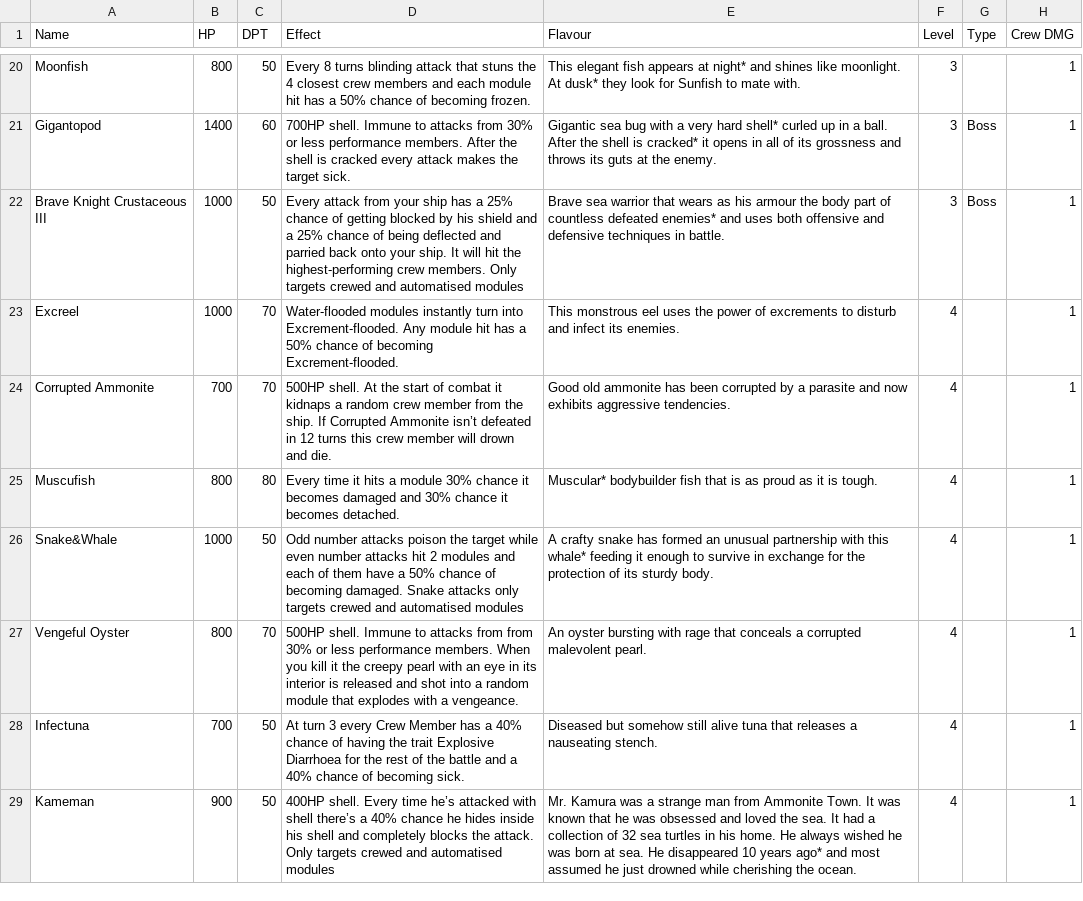
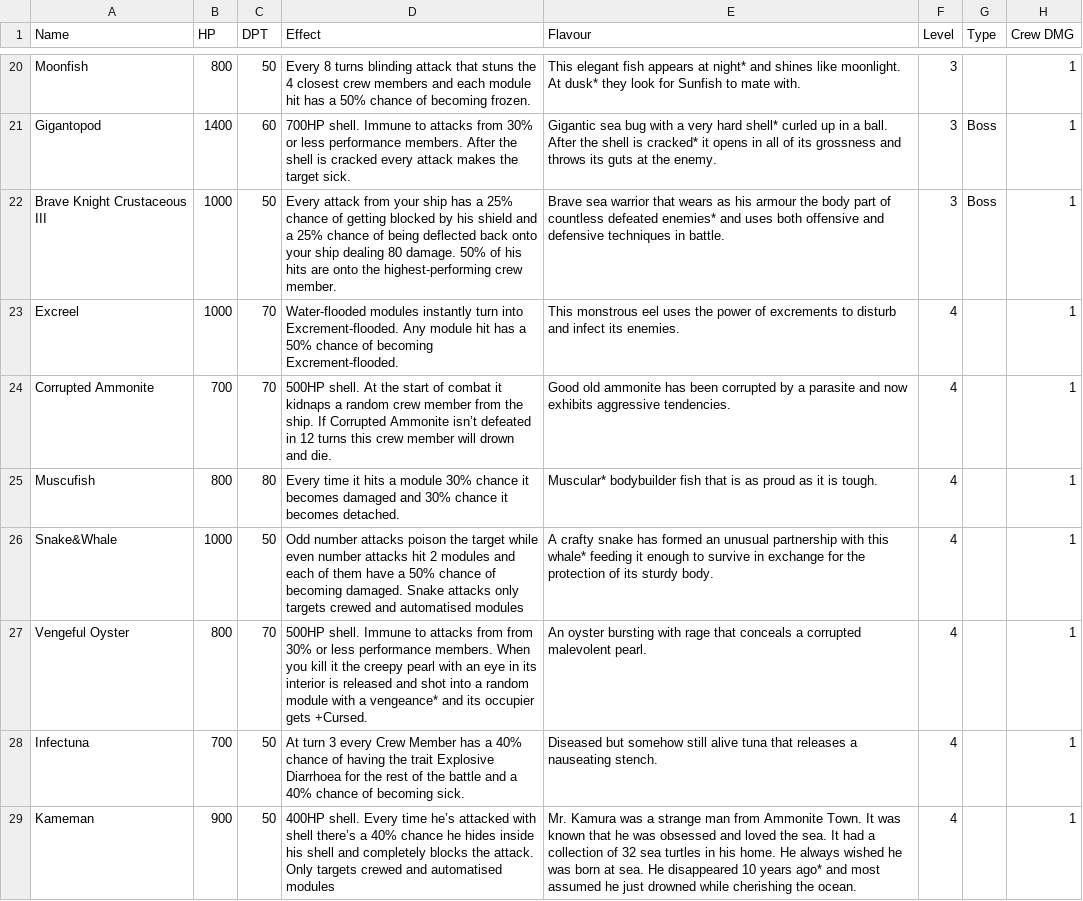
Before and after one commit to Loosyfer/AmmoniteUltraMegaDef, a CSV file: Assets/Resources/Excel/Enemies.csv, drawn as a sheet; only a part is shown, gaps mark what is left out.

```diff
--- a/Assets/Resources/Excel/Enemies.csv
+++ b/Assets/Resources/Excel/Enemies.csv
@@ -21,3 +21,3 @@ Moonfish,800,50,Every 8 turns blinding attack that stuns the 4 closest crew memb
 Gigantopod,1400,60,700HP shell. Immune to attacks from 30% or less performance members. After the shell is cracked every attack makes the target sick.,Gigantic sea bug with a very hard shell* curled up in a ball. After the shell is cracked* it opens in all of its grossness and throws its guts at the enemy.,3,Boss,1
-Brave Knight Crustaceous III,1000,50,Every attack from your ship has a 25% chance of getting blocked by his shield and a 25% chance of being deflected and parried back onto your ship. It will hit the highest-performing crew members. Only targets crewed and automatised modules,Brave sea warrior that wears as his armour the body part of countless defeated enemies* and uses both offensive and defensive techniques in battle.,3,Boss,1
+Brave Knight Crustaceous III,1000,50,Every attack from your ship has a 25% chance of getting blocked by his shield and a 25% chance of being deflected back onto your ship dealing 80 damage. 50% of his hits are onto the highest-performing crew member.,Brave sea warrior that wears as his armour the body part of countless defeated enemies* and uses both offensive and defensive techniques in battle.,3,Boss,1
 Excreel,1000,70,Water-flooded modules instantly turn into Excrement-flooded. Any module hit has a 50% chance of becoming Excrement-flooded.,This monstrous eel uses the power of excrements to disturb and infect its enemies.,4,,1
@@ -26,3 +26,3 @@ Muscufish,800,80,Every time it hits a module 30% chance it becomes damaged and 3
 Snake&Whale,1000,50,Odd number attacks poison the target while even number attacks hit 2 modules and each of them have a 50% chance of becoming damaged. Snake attacks only targets crewed and automatised modules,A crafty snake has formed an unusual partnership with this whale* feeding it enough to survive in exchange for the protection of its sturdy body.,4,,1
-Vengeful Oyster,800,70,500HP shell. Immune to attacks from from 30% or less performance members. When you kill it the creepy pearl with an eye in its interior is released and shot into a random module that explodes with a vengeance.,An oyster bursting with rage that conceals a corrupted malevolent pearl.,4,,1
+Vengeful Oyster,800,70,500HP shell. Immune to attacks from from 30% or less performance members. When you kill it the creepy pearl with an eye in its interior is released and shot into a random module with a vengeance* and its occupier gets +Cursed. ,An oyster bursting with rage that conceals a corrupted malevolent pearl.,4,,1
 Infectuna,700,50,At turn 3 every Crew Member has a 40% chance of having the trait Explosive Diarrhoea for the rest of the battle and a 40% chance of becoming sick.,Diseased but somehow still alive tuna that releases a nauseating stench.,4,,1
```
Also changed, not shown: Assets/Resources/Excel/Events.csv, Assets/Resources/Excel/Members.csv, 7 other files.
